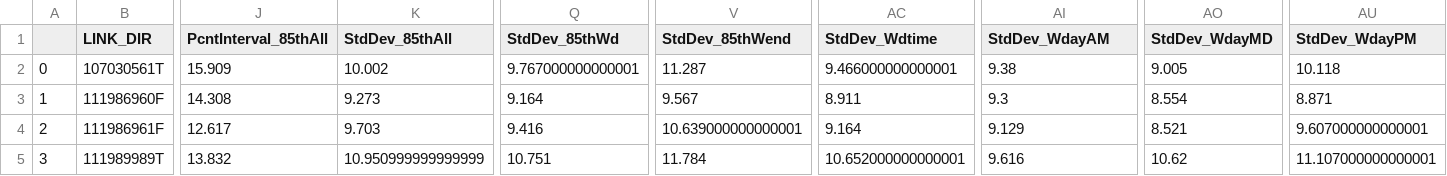
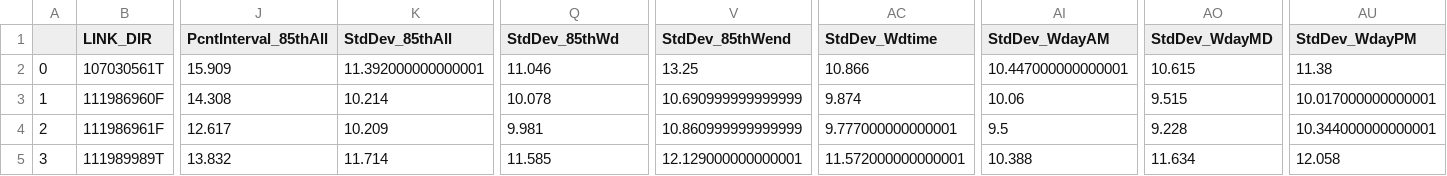
Before and after one commit to jdbr223/ce599-s17, a CSV file: CE599_JB_Project/SirBarton_ToddsHERE_BothDirections.csv, drawn as a sheet; only a part is shown, gaps mark what is left out; the diff covers the shown part only; the diff names each change by its address in the sheet, - before the commit and + after, or states it on an @@ line.

```diff
--- a/CE599_JB_Project/SirBarton_ToddsHERE_BothDirections.csv
+++ b/CE599_JB_Project/SirBarton_ToddsHERE_BothDirections.csv
-K2 (StdDev_85thAll): 10.002
+K2 (StdDev_85thAll): 11.392000000000001
-Q2 (StdDev_85thWd): 9.767000000000001
+Q2 (StdDev_85thWd): 11.046
-V2 (StdDev_85thWend): 11.287
+V2 (StdDev_85thWend): 13.25
-AC2 (StdDev_Wdtime): 9.466000000000001
+AC2 (StdDev_Wdtime): 10.866
-AI2 (StdDev_WdayAM): 9.38
+AI2 (StdDev_WdayAM): 10.447000000000001
-AO2 (StdDev_WdayMD): 9.005
+AO2 (StdDev_WdayMD): 10.615
-AU2 (StdDev_WdayPM): 10.118
+AU2 (StdDev_WdayPM): 11.38
-K3 (StdDev_85thAll): 9.273
+K3 (StdDev_85thAll): 10.214
-Q3 (StdDev_85thWd): 9.164
+Q3 (StdDev_85thWd): 10.078
-V3 (StdDev_85thWend): 9.567
+V3 (StdDev_85thWend): 10.690999999999999
-AC3 (StdDev_Wdtime): 8.911
+AC3 (StdDev_Wdtime): 9.874
-AI3 (StdDev_WdayAM): 9.3
+AI3 (StdDev_WdayAM): 10.06
-AO3 (StdDev_WdayMD): 8.554
+AO3 (StdDev_WdayMD): 9.515
-AU3 (StdDev_WdayPM): 8.871
+AU3 (StdDev_WdayPM): 10.017000000000001
-K4 (StdDev_85thAll): 9.703
+K4 (StdDev_85thAll): 10.209
-Q4 (StdDev_85thWd): 9.416
+Q4 (StdDev_85thWd): 9.981
-V4 (StdDev_85thWend): 10.639000000000001
+V4 (StdDev_85thWend): 10.860999999999999
-AC4 (StdDev_Wdtime): 9.164
+AC4 (StdDev_Wdtime): 9.777000000000001
-AI4 (StdDev_WdayAM): 9.129
+AI4 (StdDev_WdayAM): 9.5
-AO4 (StdDev_WdayMD): 8.521
+AO4 (StdDev_WdayMD): 9.228
-AU4 (StdDev_WdayPM): 9.607000000000001
+AU4 (StdDev_WdayPM): 10.344000000000001
-K5 (StdDev_85thAll): 10.950999999999999
+K5 (StdDev_85thAll): 11.714
-Q5 (StdDev_85thWd): 10.751
+Q5 (StdDev_85thWd): 11.585
-V5 (StdDev_85thWend): 11.784
+V5 (StdDev_85thWend): 12.129000000000001
-AC5 (StdDev_Wdtime): 10.652000000000001
+AC5 (StdDev_Wdtime): 11.572000000000001
-AI5 (StdDev_WdayAM): 9.616
+AI5 (StdDev_WdayAM): 10.388
-AO5 (StdDev_WdayMD): 10.62
+AO5 (StdDev_WdayMD): 11.634
-AU5 (StdDev_WdayPM): 11.107000000000001
+AU5 (StdDev_WdayPM): 12.058
```
Also changed, not shown: 42 edited cells elsewhere in this file, CE599_JB_Project/HEREstats.csv, CE599_JB_Project/HEREstatsWMEAN.csv, 11 other files.
